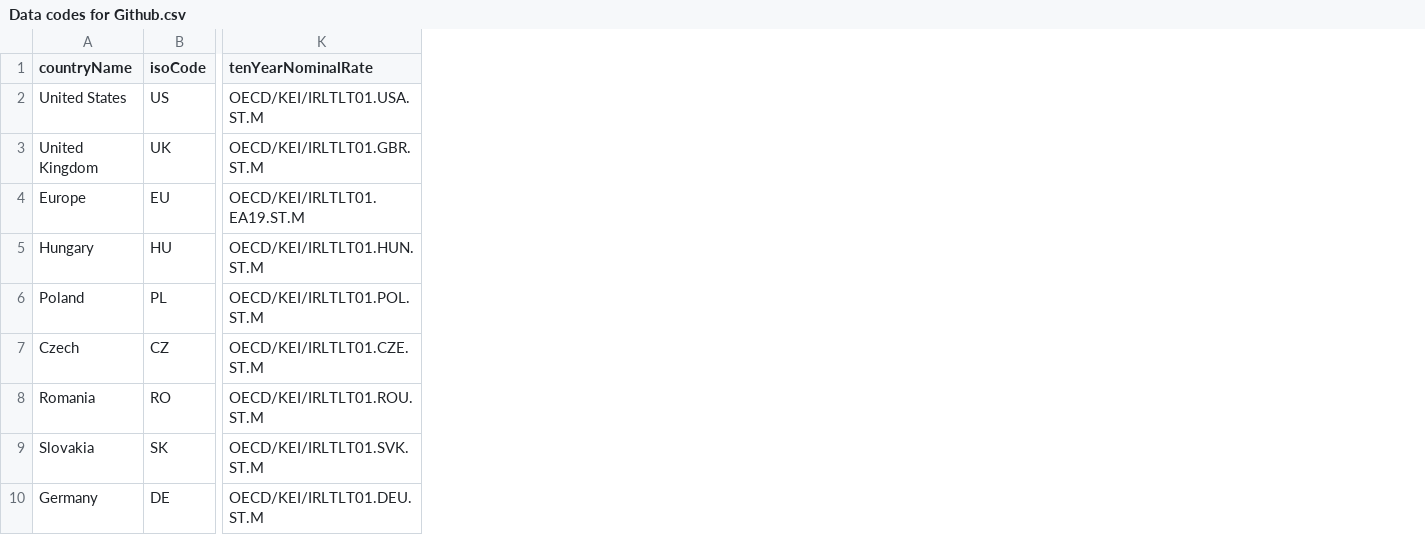
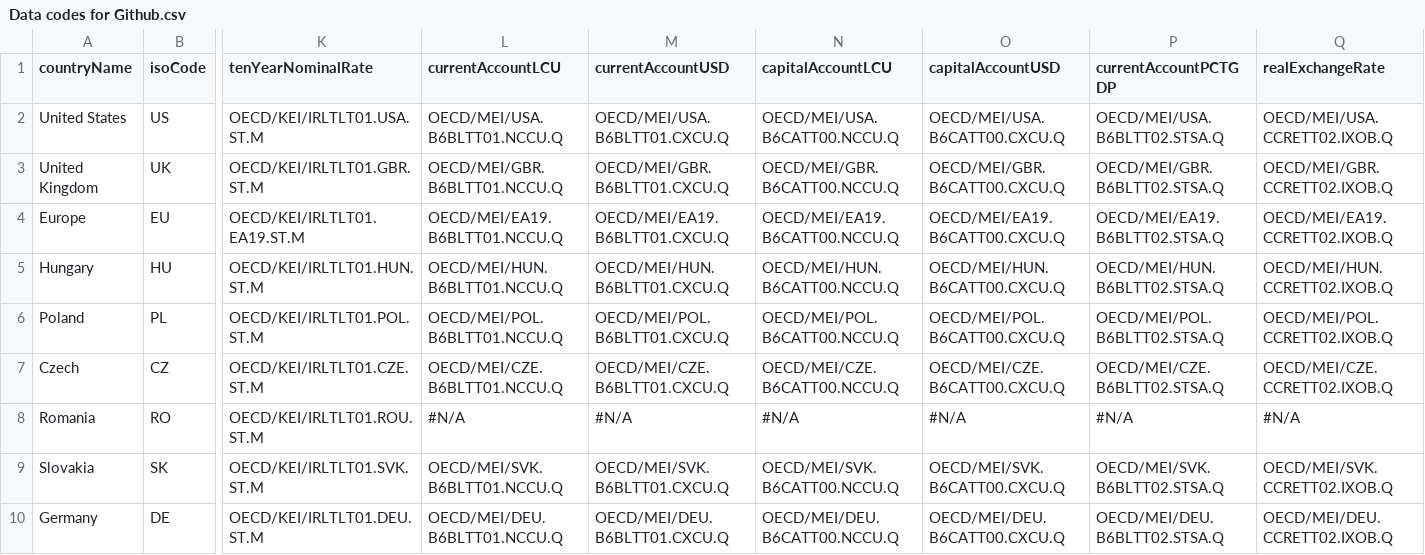
Before and after one commit to jwfrench/RInvCEE, a CSV file: Data codes for Github.csv, drawn as a sheet; only a part is shown, gaps mark what is left out; the diff names each change by its address in the sheet, - before the commit and + after, or states it on an @@ line.

```diff
--- a/Data codes for Github.csv
+++ b/Data codes for Github.csv
+column L (currentAccountLCU), rows 2-10: OECD/MEI/USA.B6BLTT01.NCCU.Q | OECD/MEI/GBR.B6BLTT01.NCCU.Q | OECD/MEI/EA19.B6BLTT01.NCCU.Q | OECD/MEI/HUN.B6BLTT01.NCCU.Q | OECD/MEI/POL.B6BLTT01.NCCU.Q | OECD/MEI/CZE.B6BLTT01.NCCU.Q | #N/A | OECD/MEI/SVK.B6BLTT01.NCCU.Q | OECD/MEI/DEU.B6BLTT01.NCCU.Q
+column M (currentAccountUSD), rows 2-10: OECD/MEI/USA.B6BLTT01.CXCU.Q | OECD/MEI/GBR.B6BLTT01.CXCU.Q | OECD/MEI/EA19.B6BLTT01.CXCU.Q | OECD/MEI/HUN.B6BLTT01.CXCU.Q | OECD/MEI/POL.B6BLTT01.CXCU.Q | OECD/MEI/CZE.B6BLTT01.CXCU.Q | #N/A | OECD/MEI/SVK.B6BLTT01.CXCU.Q | OECD/MEI/DEU.B6BLTT01.CXCU.Q
+column N (capitalAccountLCU), rows 2-10: OECD/MEI/USA.B6CATT00.NCCU.Q | OECD/MEI/GBR.B6CATT00.NCCU.Q | OECD/MEI/EA19.B6CATT00.NCCU.Q | OECD/MEI/HUN.B6CATT00.NCCU.Q | OECD/MEI/POL.B6CATT00.NCCU.Q | OECD/MEI/CZE.B6CATT00.NCCU.Q | #N/A | OECD/MEI/SVK.B6CATT00.NCCU.Q | OECD/MEI/DEU.B6CATT00.NCCU.Q
+column O (capitalAccountUSD), rows 2-10: OECD/MEI/USA.B6CATT00.CXCU.Q | OECD/MEI/GBR.B6CATT00.CXCU.Q | OECD/MEI/EA19.B6CATT00.CXCU.Q | OECD/MEI/HUN.B6CATT00.CXCU.Q | OECD/MEI/POL.B6CATT00.CXCU.Q | OECD/MEI/CZE.B6CATT00.CXCU.Q | #N/A | OECD/MEI/SVK.B6CATT00.CXCU.Q | OECD/MEI/DEU.B6CATT00.CXCU.Q
+column P (currentAccountPCTGDP), rows 2-10: OECD/MEI/USA.B6BLTT02.STSA.Q | OECD/MEI/GBR.B6BLTT02.STSA.Q | OECD/MEI/EA19.B6BLTT02.STSA.Q | OECD/MEI/HUN.B6BLTT02.STSA.Q | OECD/MEI/POL.B6BLTT02.STSA.Q | OECD/MEI/CZE.B6BLTT02.STSA.Q | #N/A | OECD/MEI/SVK.B6BLTT02.STSA.Q | OECD/MEI/DEU.B6BLTT02.STSA.Q
+column Q (realExchangeRate), rows 2-10: OECD/MEI/USA.CCRETT02.IXOB.Q | OECD/MEI/GBR.CCRETT02.IXOB.Q | OECD/MEI/EA19.CCRETT02.IXOB.Q | OECD/MEI/HUN.CCRETT02.IXOB.Q | OECD/MEI/POL.CCRETT02.IXOB.Q | OECD/MEI/CZE.CCRETT02.IXOB.Q | #N/A | OECD/MEI/SVK.CCRETT02.IXOB.Q | OECD/MEI/DEU.CCRETT02.IXOB.Q
```
Also changed, not shown: Data frequencies for Github.csv, Data providers for Github.csv, 1 other file.
